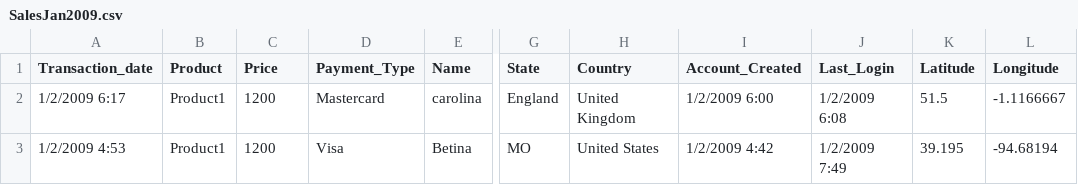
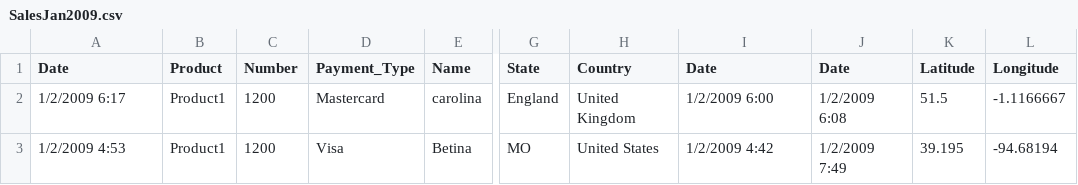
Before and after one commit to the-tempest/data_cleansing, a CSV file: uploaded/SalesJan2009.csv, drawn as a sheet; only a part is shown, gaps mark what is left out; the diff names each change by its address in the sheet, - before the commit and + after, or states it on an @@ line.

```diff
--- a/uploaded/SalesJan2009.csv
+++ b/uploaded/SalesJan2009.csv
-A1: Transaction_date
+A1: Date
-C1: Price
+C1: Number
-I1: Account_Created
+I1: Date
-J1: Last_Login
+J1: Date
```
Also changed, not shown: 3 other files.
